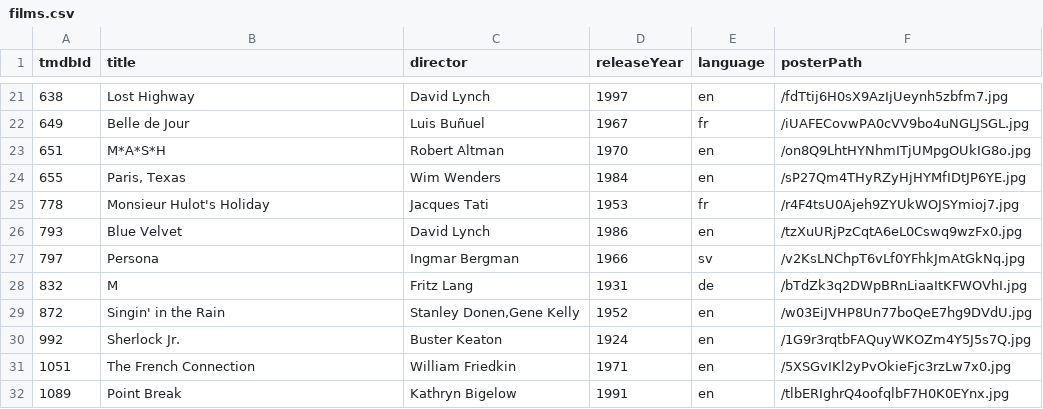
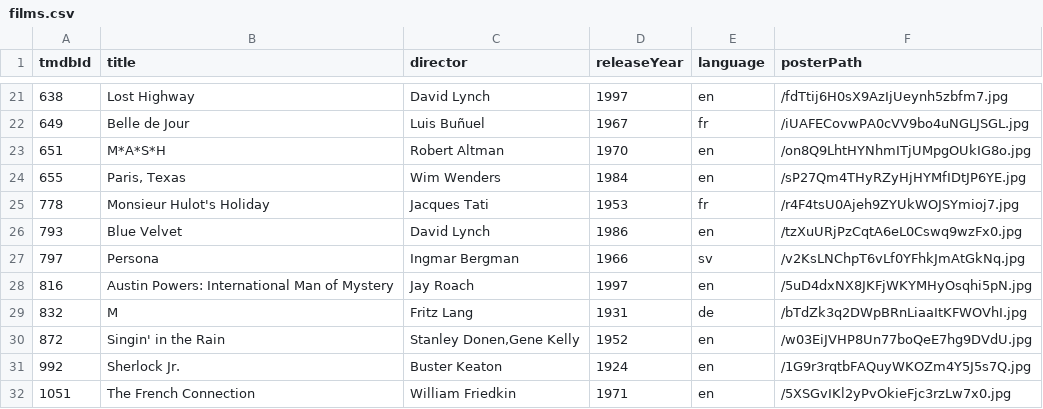
Before and after one commit to shreshthkhilani/s4s-filmstruck, a CSV file: data/films.csv, drawn as a sheet; only a part is shown, gaps mark what is left out; the shorter side is filled out with more unchanged rows; the diff names each change by its address in the sheet, - before the commit and + after, or states it on an @@ line.

Commit message:
Add Austin Powers

```diff
--- a/data/films.csv
+++ b/data/films.csv
+row 28: 816 | Austin Powers: International Man of Mystery | Jay Roach | 1997 | en | /5uD4dxNX8JKFjWKYMHyOsqhi5pN.jpg
```
Also changed, not shown: data/log.csv, data/stats.csv.
